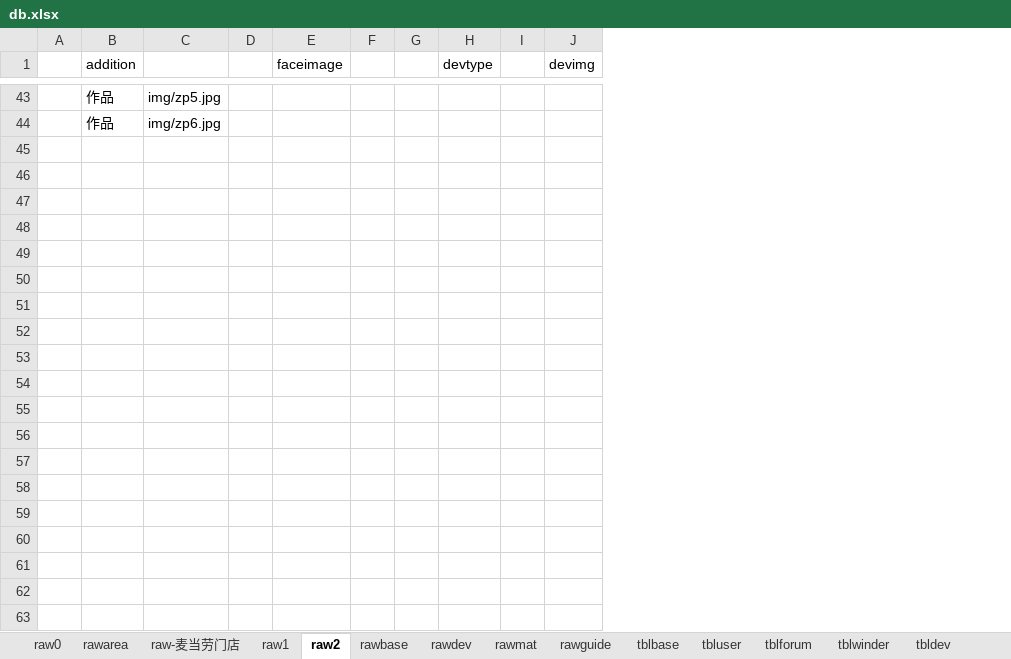
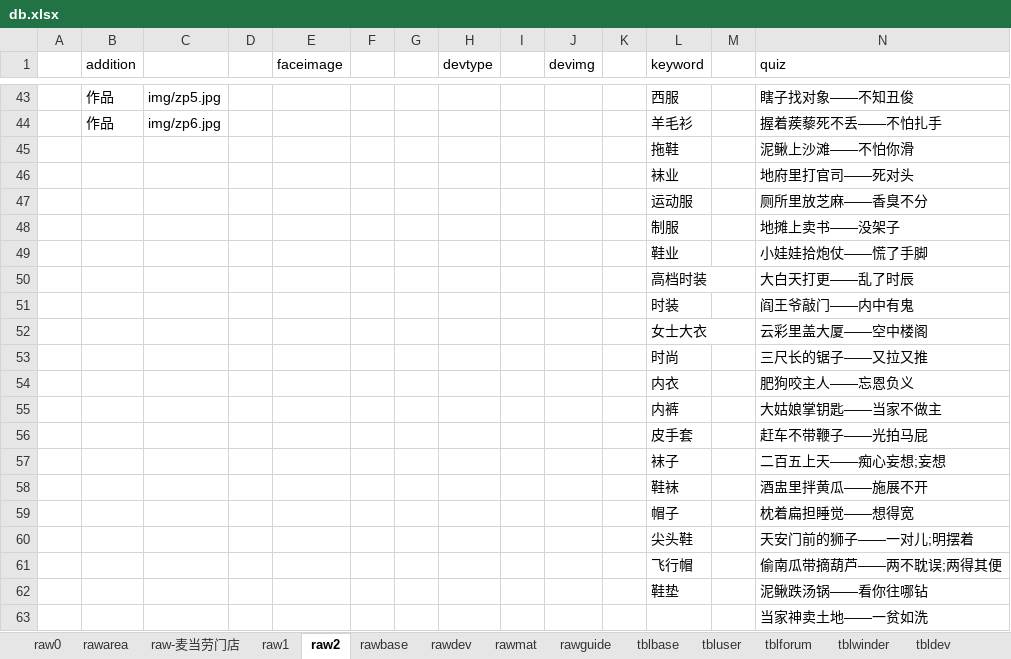
Before and after one commit to dlhai/pecker2, an Excel workbook: db/db.xlsx, sheet raw2, drawn as a sheet; only a part is shown, gaps mark what is left out; values as stored, in another font and other column widths than the file's, no borders; the diff covers the shown part only; the diff names each change by its address in the sheet, - before the commit and + after, or states it on an @@ line.

```diff
--- a/db/db.xlsx (sheet raw2)
+++ b/db/db.xlsx (sheet raw2)
+column K, empty
+column L (keyword), rows 43-44: 西服 | 羊毛衫
+column M, empty
+column N (quiz), rows 43-44: 瞎子找对象——不知丑俊 | 握着蒺藜死不丢——不怕扎手
+row 45:  |  |  |  |  |  |  |  |  |  |  | 拖鞋 |  | 泥鳅上沙滩——不怕你滑
+row 46:  |  |  |  |  |  |  |  |  |  |  | 袜业 |  | 地府里打官司——死对头
+row 47:  |  |  |  |  |  |  |  |  |  |  | 运动服 |  | 厕所里放芝麻——香臭不分
+row 48:  |  |  |  |  |  |  |  |  |  |  | 制服 |  | 地摊上卖书——没架子
+row 49:  |  |  |  |  |  |  |  |  |  |  | 鞋业 |  | 小娃娃拾炮仗——慌了手脚
+row 50:  |  |  |  |  |  |  |  |  |  |  | 高档时装 |  | 大白天打更——乱了时辰
+row 51:  |  |  |  |  |  |  |  |  |  |  | 时装 |  | 阎王爷敲门——内中有鬼
+row 52:  |  |  |  |  |  |  |  |  |  |  | 女士大衣 |  | 云彩里盖大厦——空中楼阁
+row 53:  |  |  |  |  |  |  |  |  |  |  | 时尚 |  | 三尺长的锯子——又拉又推
+row 54:  |  |  |  |  |  |  |  |  |  |  | 内衣 |  | 肥狗咬主人——忘恩负义
+row 55:  |  |  |  |  |  |  |  |  |  |  | 内裤 |  | 大姑娘掌钥匙——当家不做主
+row 56:  |  |  |  |  |  |  |  |  |  |  | 皮手套 |  | 赶车不带鞭子——光拍马屁
+row 57:  |  |  |  |  |  |  |  |  |  |  | 袜子 |  | 二百五上天——痴心妄想;妄想
+row 58:  |  |  |  |  |  |  |  |  |  |  | 鞋袜 |  | 酒盅里拌黄瓜——施展不开
+row 59:  |  |  |  |  |  |  |  |  |  |  | 帽子 |  | 枕着扁担睡觉——想得宽
+row 60:  |  |  |  |  |  |  |  |  |  |  | 尖头鞋 |  | 天安门前的狮子——一对儿;明摆着
+row 61:  |  |  |  |  |  |  |  |  |  |  | 飞行帽 |  | 偷南瓜带摘葫芦——两不耽误;两得其便
+row 62:  |  |  |  |  |  |  |  |  |  |  | 鞋垫 |  | 泥鳅跌汤锅——看你往哪钻
+row 63:  |  |  |  |  |  |  |  |  |  |  |  |  | 当家神卖土地——一贫如洗
```
Also changed, not shown: 75 added rows elsewhere in this sheet, sheet rawbase, sheet tblforum, sheet tblguide, 53 other files.
